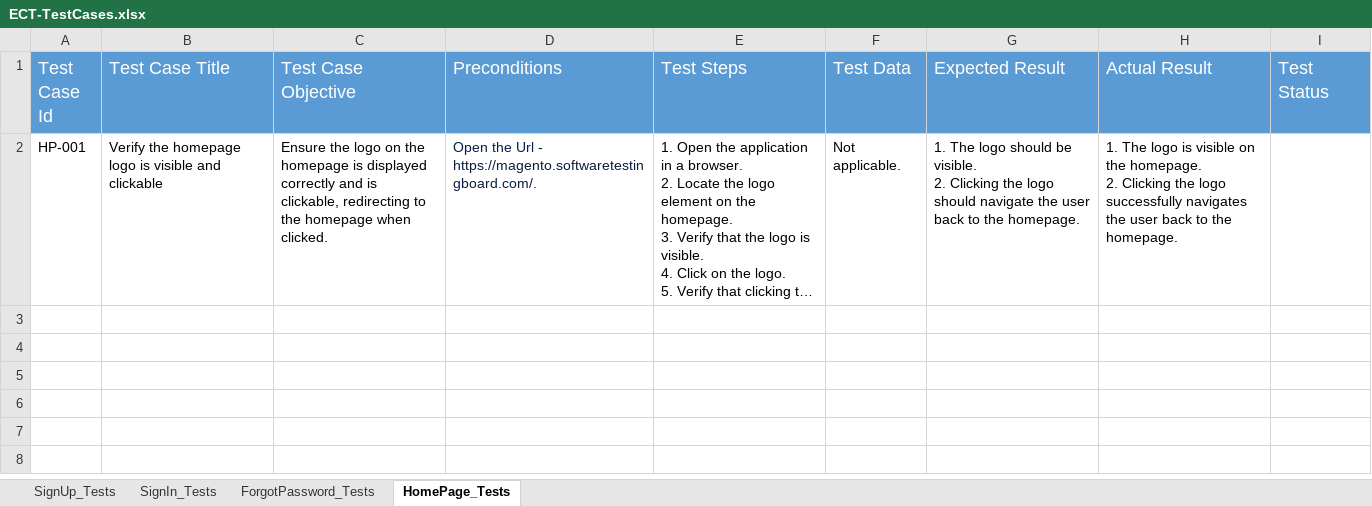
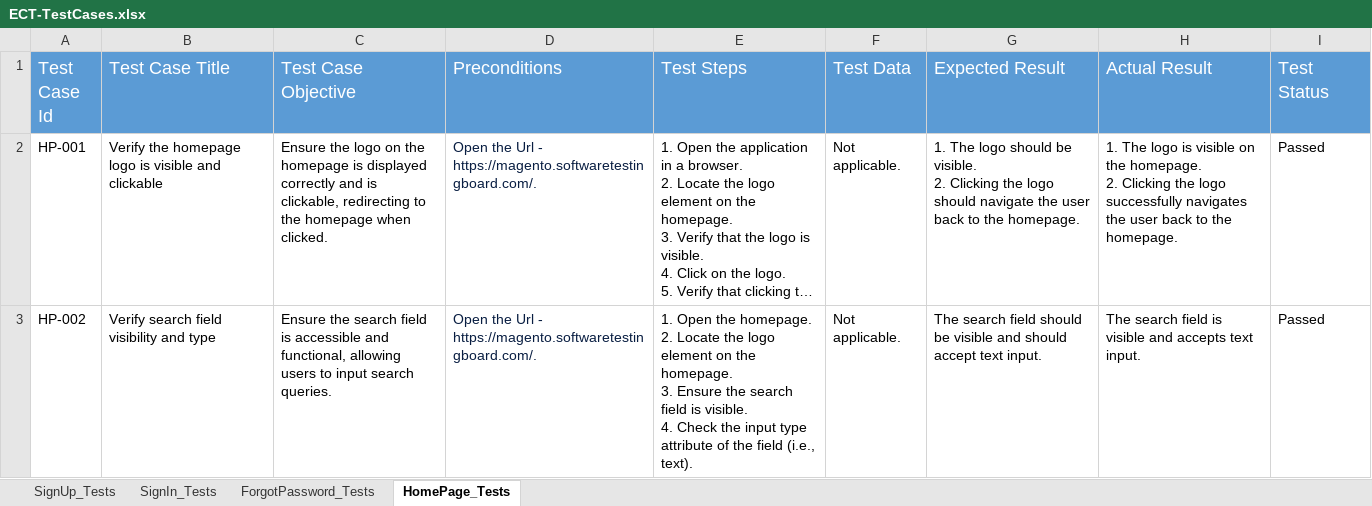
Before and after one commit to YadvirJaswal/Practice-Basics-of-Playwright, an Excel workbook: Test Data/ECT-TestCases.xlsx, sheet HomePage_Tests, drawn as a sheet; long unchanged cells end in …; values as stored, in another font and other column widths than the file's, no borders; ↵ is a line break in a cell; the diff names each change by its address in the sheet, - before the commit and + after, or states it on an @@ line.

Commit message:
Update ECT-TestCases.xlsx

```diff
--- a/Test Data/ECT-TestCases.xlsx (sheet HomePage_Tests)
+++ b/Test Data/ECT-TestCases.xlsx (sheet HomePage_Tests)
-I2 (Test Status): (empty)
+I2 (Test Status): Passed
+row 3: HP-002 | Verify search field visibility and type | Ensure the search field is accessible and functional, allowing users to input search queries. | Open the Url - https://magento.softwaretestingboard.com/. | 1. Open the homepage. ↵ 2. Locate the logo element on the homepage. ↵ 3. Ensure the search field is visible. ↵ 4. Check the input type attribute of the field (i.e., text). | Not applicable. | The search field should be visible and should accept text input. | The search field is visible and accepts text input. | Passed
```
